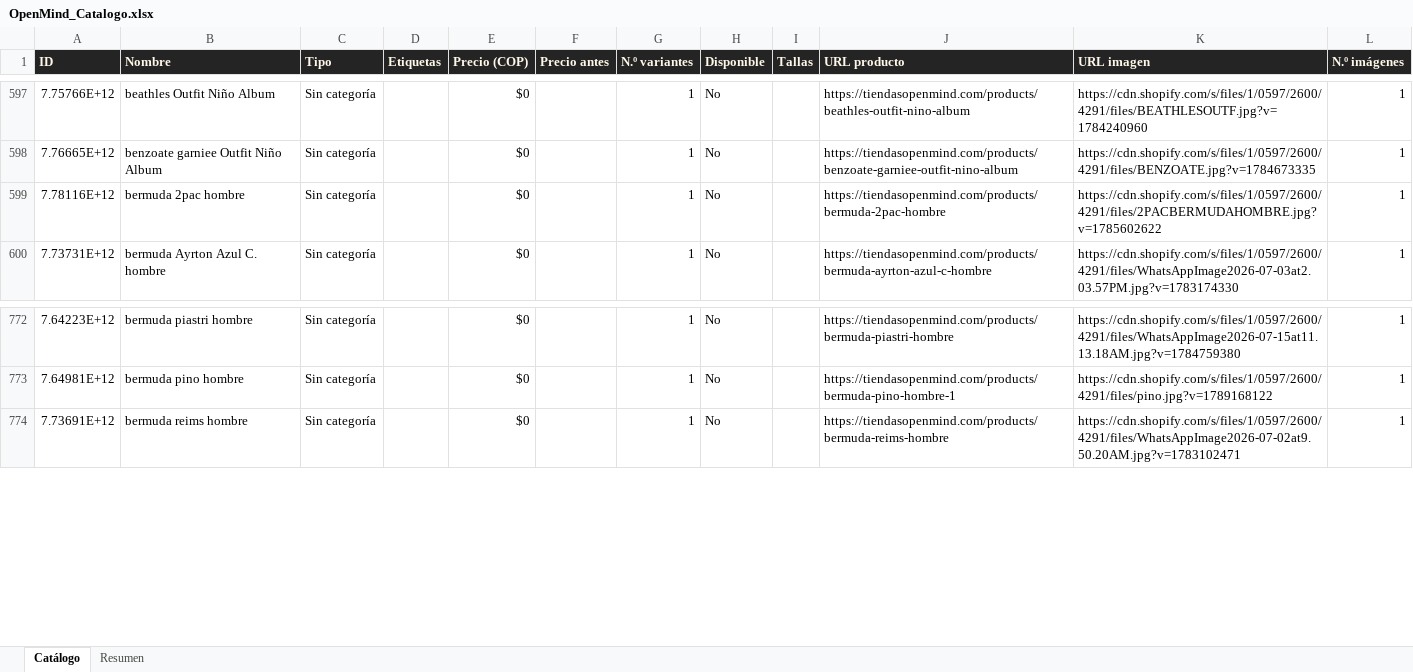
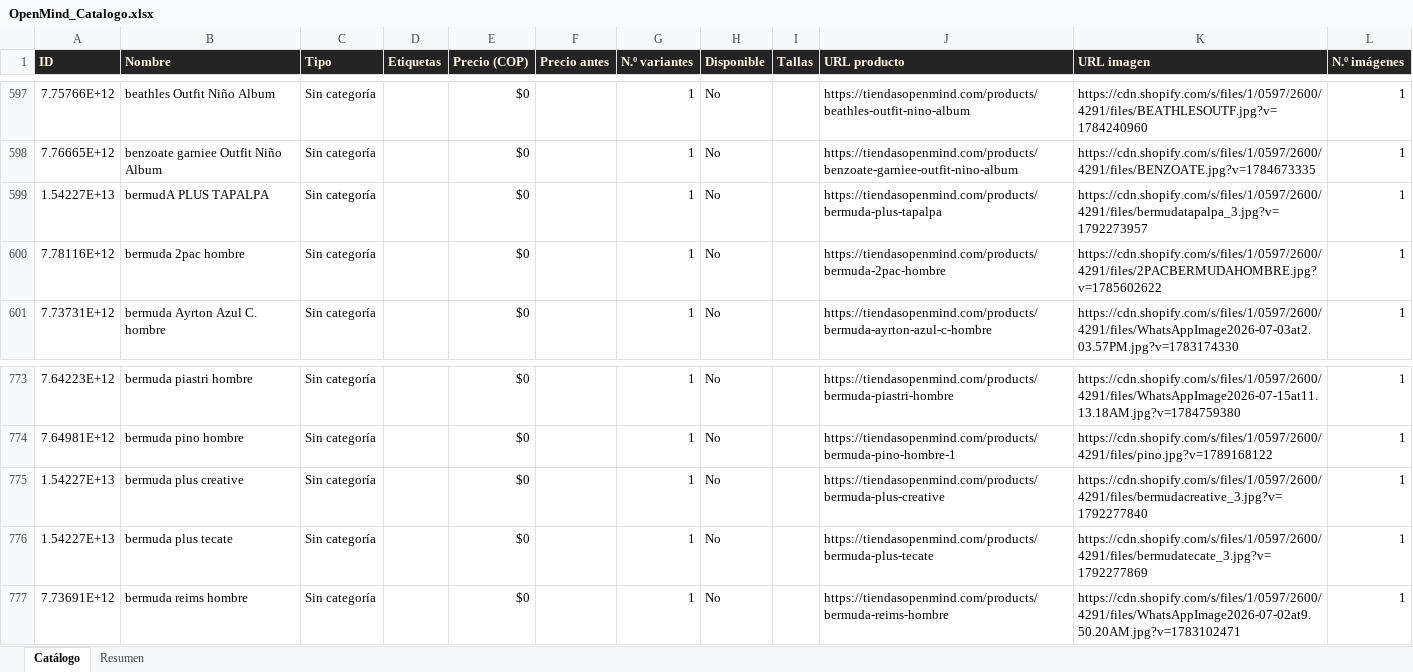
Before and after one commit to ikib2c/iki, an Excel workbook: OpenMind_Catalogo.xlsx, sheet Catálogo, drawn as a sheet; only a part is shown, gaps mark what is left out; values as stored, in another font and other column widths than the file's, no borders; the diff names each change by its address in the sheet, - before the commit and + after, or states it on an @@ line.

Commit message:
sync: actualiza catalogo de la tienda y Excel de proveedores [skip ci]

```diff
--- a/OpenMind_Catalogo.xlsx (sheet Catálogo)
+++ b/OpenMind_Catalogo.xlsx (sheet Catálogo)
+row 599: 1.54227E+13 | bermudA PLUS TAPALPA | Sin categoría |  | $0 |  | 1 | No |  | https://tiendasopenmind.com/products/bermuda-plus-tapalpa | https://cdn.shopify.com/s/files/1/0597/2600/4291/files/bermudatapalpa_3.jpg?v=1792273957 | 1
+row 775: 1.54227E+13 | bermuda plus creative | Sin categoría |  | $0 |  | 1 | No |  | https://tiendasopenmind.com/products/bermuda-plus-creative | https://cdn.shopify.com/s/files/1/0597/2600/4291/files/bermudacreative_3.jpg?v=1792277840 | 1
+row 776: 1.54227E+13 | bermuda plus tecate | Sin categoría |  | $0 |  | 1 | No |  | https://tiendasopenmind.com/products/bermuda-plus-tecate | https://cdn.shopify.com/s/files/1/0597/2600/4291/files/bermudatecate_3.jpg?v=1792277869 | 1
```
Also changed, not shown: sheet Resumen, Gava_Joyeria_Catalogo.xlsx, Jugueteria_Taiwan_Catalogo.xlsx, 3 other files.
